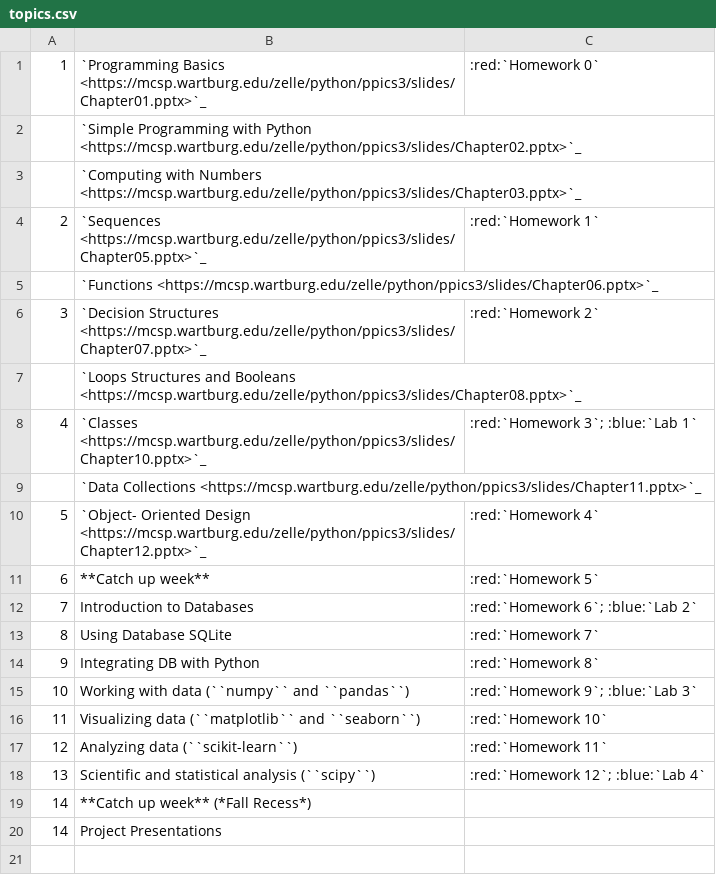
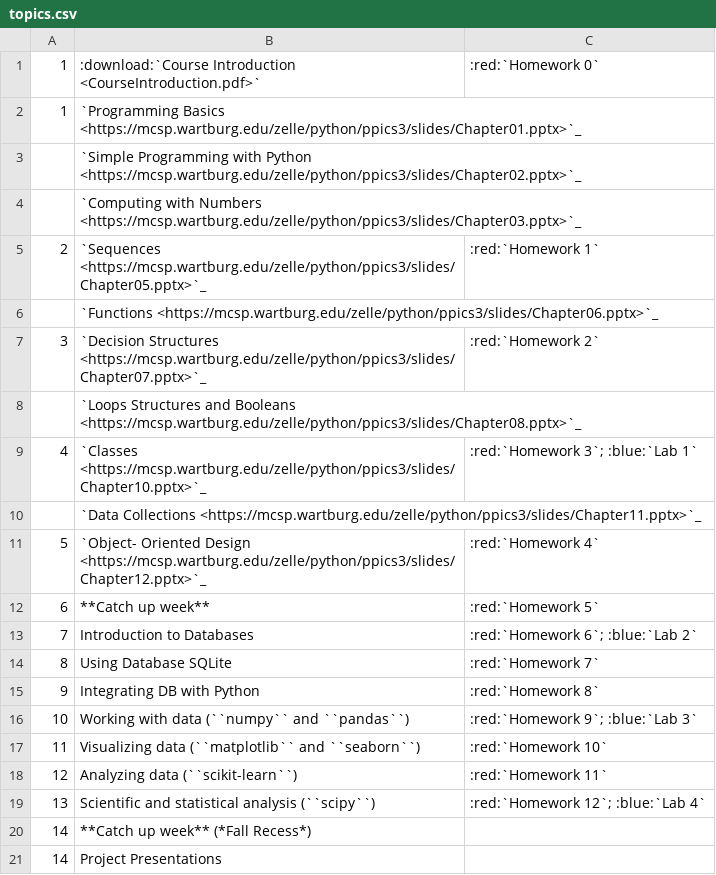
Before and after one commit to ubdsgroup/eas503-ub, a CSV file: source/topics.csv, drawn as a sheet.

```diff
--- a/source/topics.csv
+++ b/source/topics.csv
@@ -1,2 +1,3 @@
-1,`Programming Basics <https://mcsp.wartburg.edu/zelle/python/ppics3/slides/Chapter01.pptx>`_,:red:`Homework 0`
+1,:download:`Course Introduction <CourseIntroduction.pdf>`,:red:`Homework 0`
+1,`Programming Basics <https://mcsp.wartburg.edu/zelle/python/ppics3/slides/Chapter01.pptx>`_,
 ,`Simple Programming with Python <https://mcsp.wartburg.edu/zelle/python/ppics3/slides/Chapter02.pptx>`_,
```
Also changed, not shown: 1 other file.
